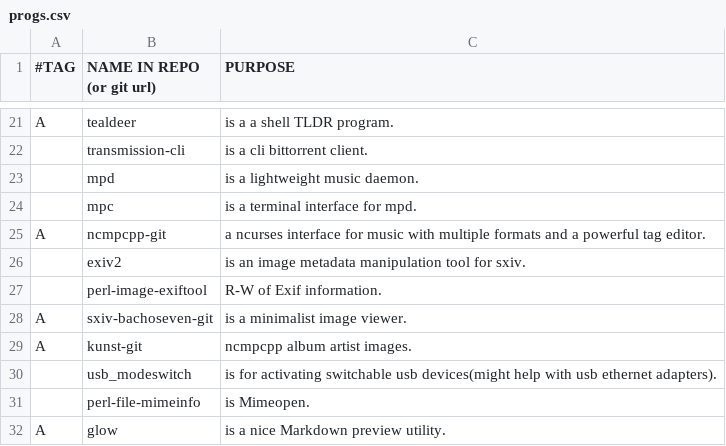
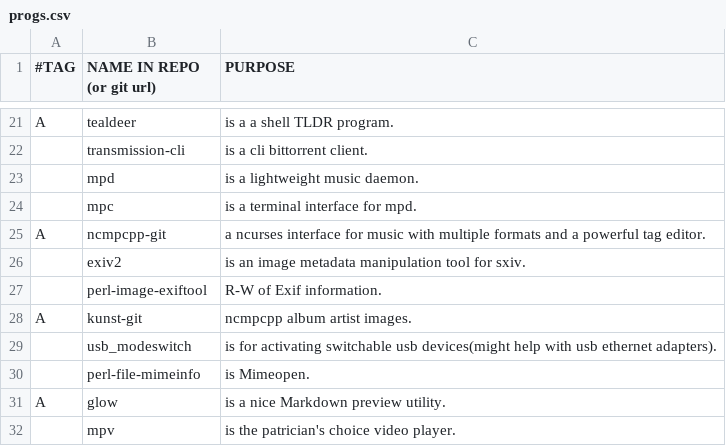
Before and after one commit to BachoSeven/AARGH, a CSV file: progs.csv, drawn as a sheet; only a part is shown, gaps mark what is left out; the shorter side is filled out with more unchanged rows.

Commit message:
Update `sxiv` installation.

```diff
--- a/progs.csv
+++ b/progs.csv
@@ -27,3 +27,2 @@ A,ncmpcpp-git,"a ncurses interface for music with multiple formats and a powerfu
 ,perl-image-exiftool,"R-W of Exif information."
-A,sxiv-bachoseven-git,"is a minimalist image viewer."
 A,kunst-git,"ncmpcpp album artist images."
```
Also changed, not shown: 1 other file.
